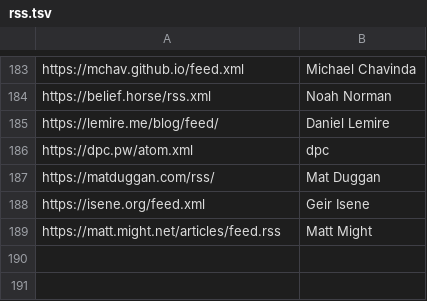
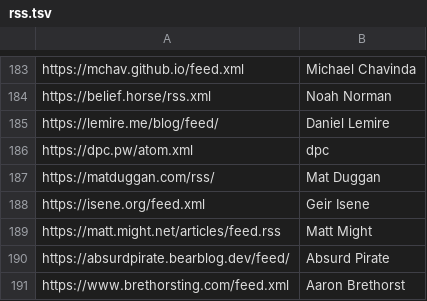
Before and after one commit to mitchpaulus/dotfiles, a TSV file: rss.tsv, drawn as a sheet; only a part is shown, gaps mark what is left out; the diff names each change by its address in the sheet, - before the commit and + after, or states it on an @@ line.

Commit message:
Update RSS

```diff
--- a/rss.tsv
+++ b/rss.tsv
+row 190: https://absurdpirate.bearblog.dev/feed/ | Absurd Pirate
+row 191: https://www.brethorsting.com/feed.xml | Aaron Brethorst
```
